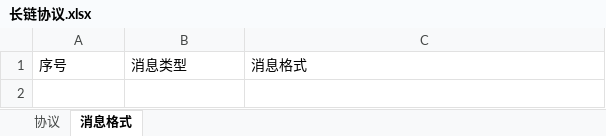
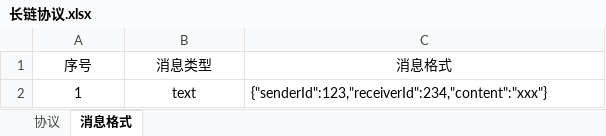
Before and after one commit to OuYangLiang/im-demo, an Excel workbook: doc/长链协议.xlsx, sheet 消息格式, drawn as a sheet; values as stored, in another font and other column widths than the file's, no borders; the diff names each change by its address in the sheet, - before the commit and + after, or states it on an @@ line.

```diff
--- a/doc/长链协议.xlsx (sheet 消息格式)
+++ b/doc/长链协议.xlsx (sheet 消息格式)
-A1:C1 alignment: left
+A1:C1 alignment: center
+row 2: 1 | text | {"senderId":123,"receiverId":234,"content":"xxx"}
```
Also changed, not shown: sheet 协议, 6 other files.
